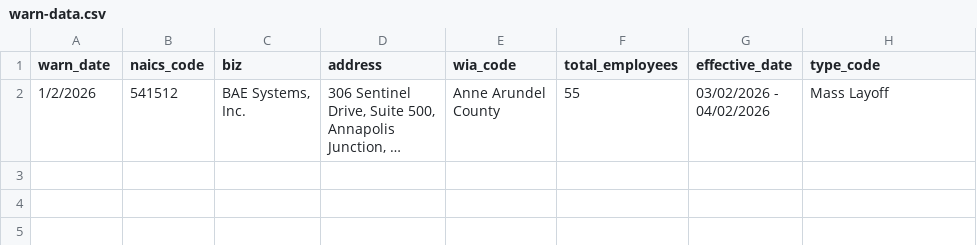
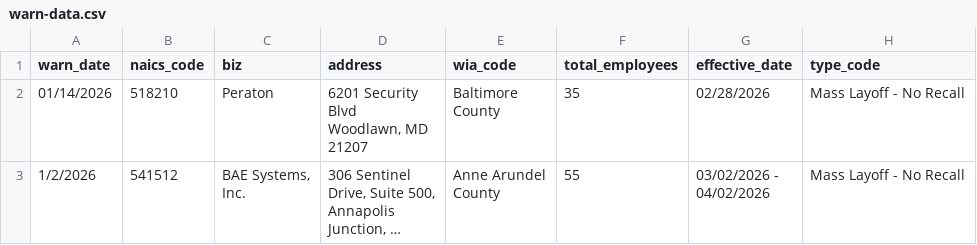
Before and after one commit to lukeharold/first-github-scraper, a CSV file: warn-data.csv, drawn as a sheet; long unchanged cells end in …; addresses are those after the commit; ↵ is a line break in a cell; the diff names each change by its address in the sheet, - before the commit and + after, or states it on an @@ line.

```diff
--- a/warn-data.csv
+++ b/warn-data.csv
+row 2: 01/14/2026 | 518210 | Peraton | 6201 Security ↵ Blvd ↵ Woodlawn, MD ↵ 21207 | Baltimore ↵ County | 35 | 02/28/2026 | Mass Layoff - No Recall
-H3 (type_code): Mass Layoff
+H3 (type_code): Mass Layoff - No Recall
```
